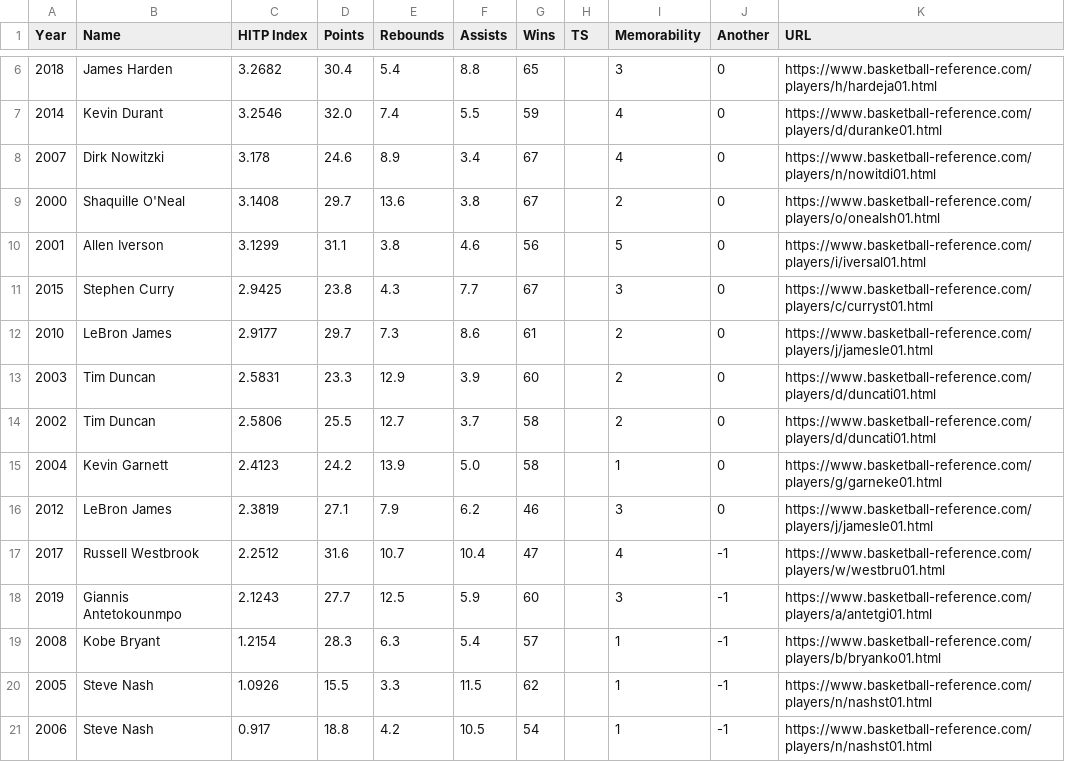
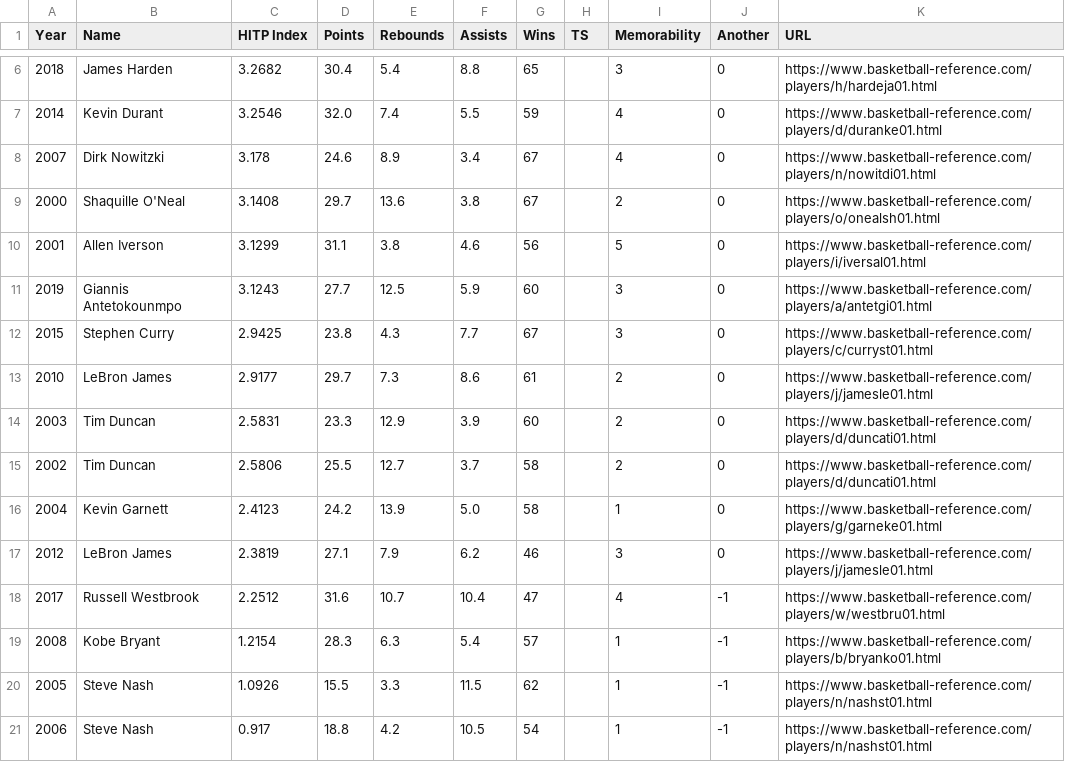
Before and after one commit to mikepatel/NBA-Prime, a CSV file: mvp_results/mvp_results.csv, drawn as a sheet; only a part is shown, gaps mark what is left out; removed rows and columns are numbered as before the commit, all else as after; the diff names each change by its address in the sheet, - before the commit and + after, or states it on an @@ line.

```diff
--- a/mvp_results/mvp_results.csv
+++ b/mvp_results/mvp_results.csv
+row 11: 2019 | Giannis Antetokounmpo | 3.1243 | 27.7 | 12.5 | 5.9 | 60 |  | 3 | 0 | https://www.basketball-reference.com/players/a/antetgi01.html
-row 18: 2019 | Giannis Antetokounmpo | 2.1243 | 27.7 | 12.5 | 5.9 | 60 |  | 3 | -1 | https://www.basketball-reference.com/players/a/antetgi01.html
```
Also changed, not shown: data/mvp.csv.
